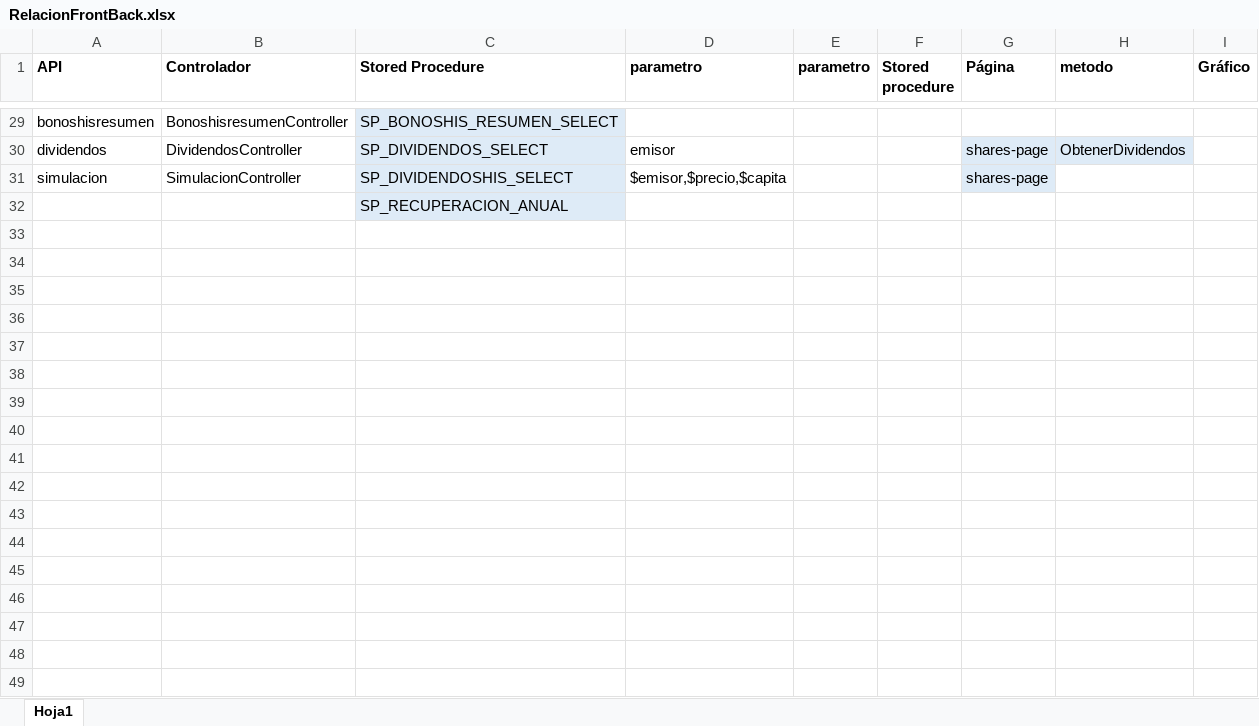
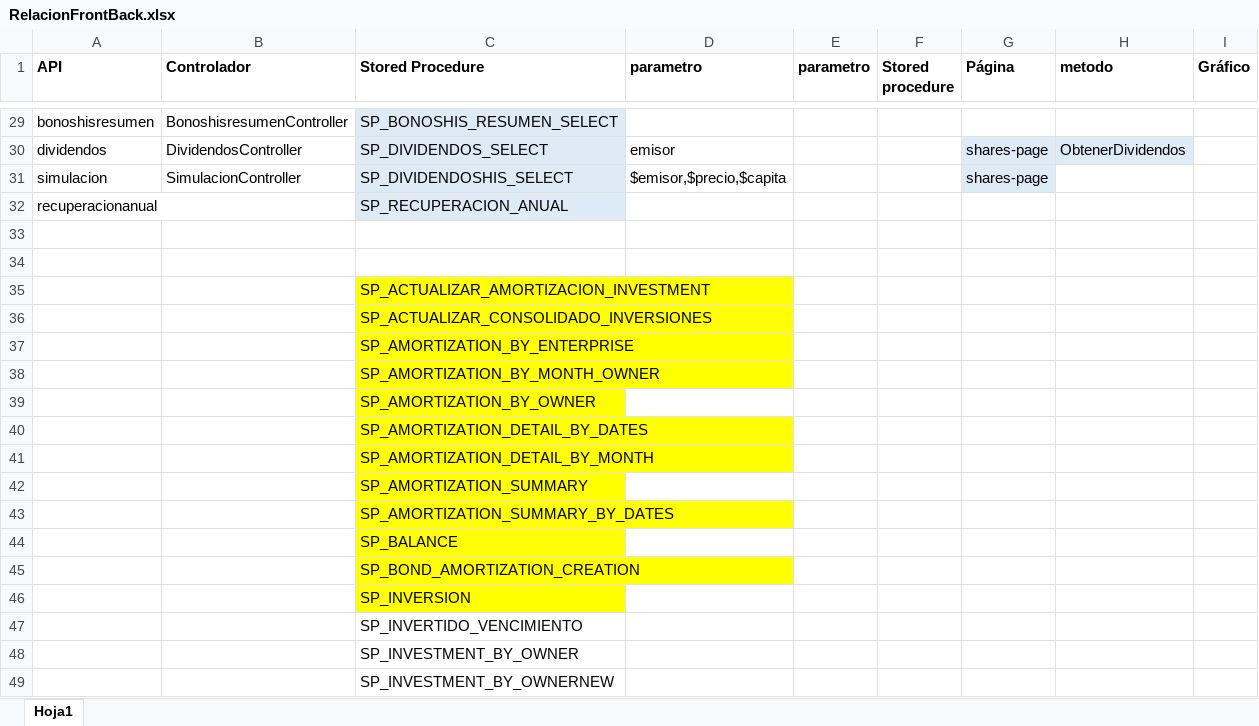
Before and after one commit to jhonorellana/SFEInvestment, an Excel workbook: RelacionFrontBack.xlsx, sheet Hoja1, drawn as a sheet; only a part is shown, gaps mark what is left out; values as stored, in another font and other column widths than the file's, no borders; addresses are those after the commit; the diff covers the shown part only; the diff names each change by its address in the sheet, - before the commit and + after, or states it on an @@ line.

```diff
--- a/RelacionFrontBack.xlsx (sheet Hoja1)
+++ b/RelacionFrontBack.xlsx (sheet Hoja1)
+row 32: recuperacionanual |  | SP_RECUPERACION_ANUAL
+row 33: (empty)
+row 34: (empty)
-C35 (Stored Procedure): SP_RECUPERACION_ANUAL
+C35 (Stored Procedure): SP_ACTUALIZAR_AMORTIZACION_INVESTMENT
-C35 fill: #DEEBF7
+C35 fill: #FFFF00
+row 36:  |  | SP_ACTUALIZAR_CONSOLIDADO_INVERSIONES
+row 37:  |  | SP_AMORTIZATION_BY_ENTERPRISE
+row 38:  |  | SP_AMORTIZATION_BY_MONTH_OWNER
+row 39:  |  | SP_AMORTIZATION_BY_OWNER
+row 40:  |  | SP_AMORTIZATION_DETAIL_BY_DATES
+row 41:  |  | SP_AMORTIZATION_DETAIL_BY_MONTH
+row 42:  |  | SP_AMORTIZATION_SUMMARY
+row 43:  |  | SP_AMORTIZATION_SUMMARY_BY_DATES
+row 44:  |  | SP_BALANCE
+row 45:  |  | SP_BOND_AMORTIZATION_CREATION
+row 46:  |  | SP_INVERSION
+row 47:  |  | SP_INVERTIDO_VENCIMIENTO
+row 48:  |  | SP_INVESTMENT_BY_OWNER
+row 49:  |  | SP_INVESTMENT_BY_OWNERNEW
```
Also changed, not shown: cell formats elsewhere in this sheet, 2 other files.
